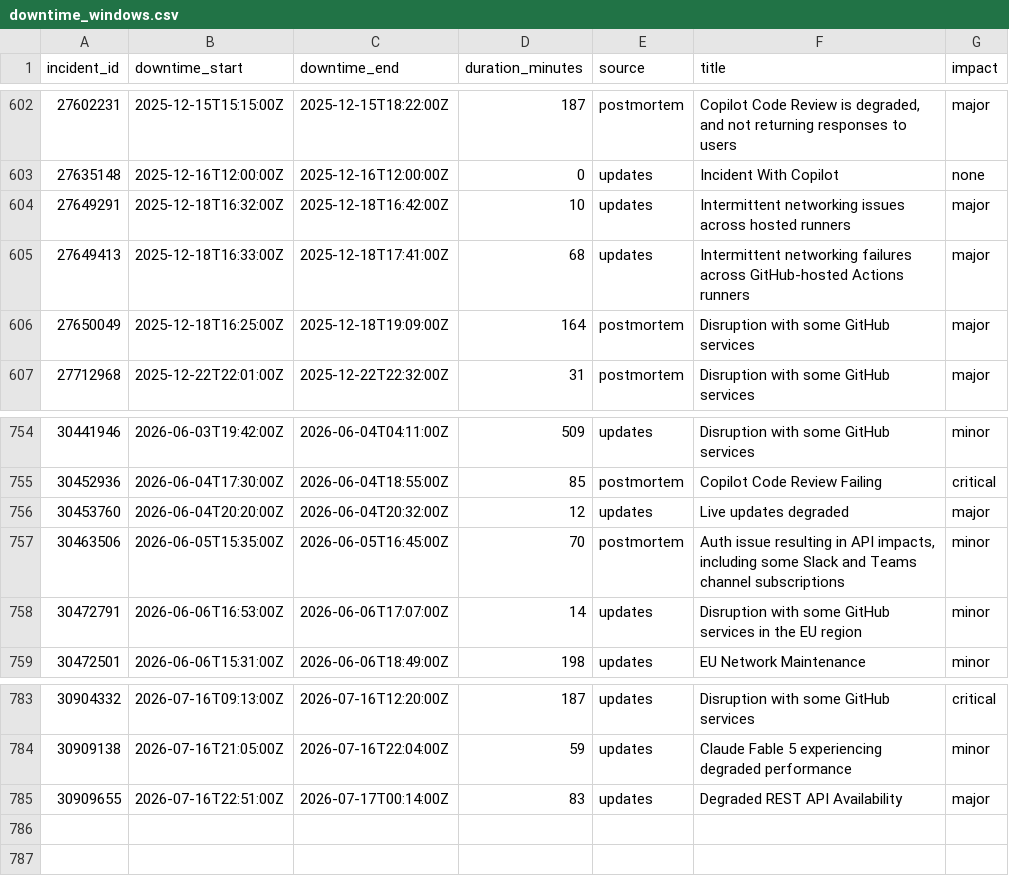
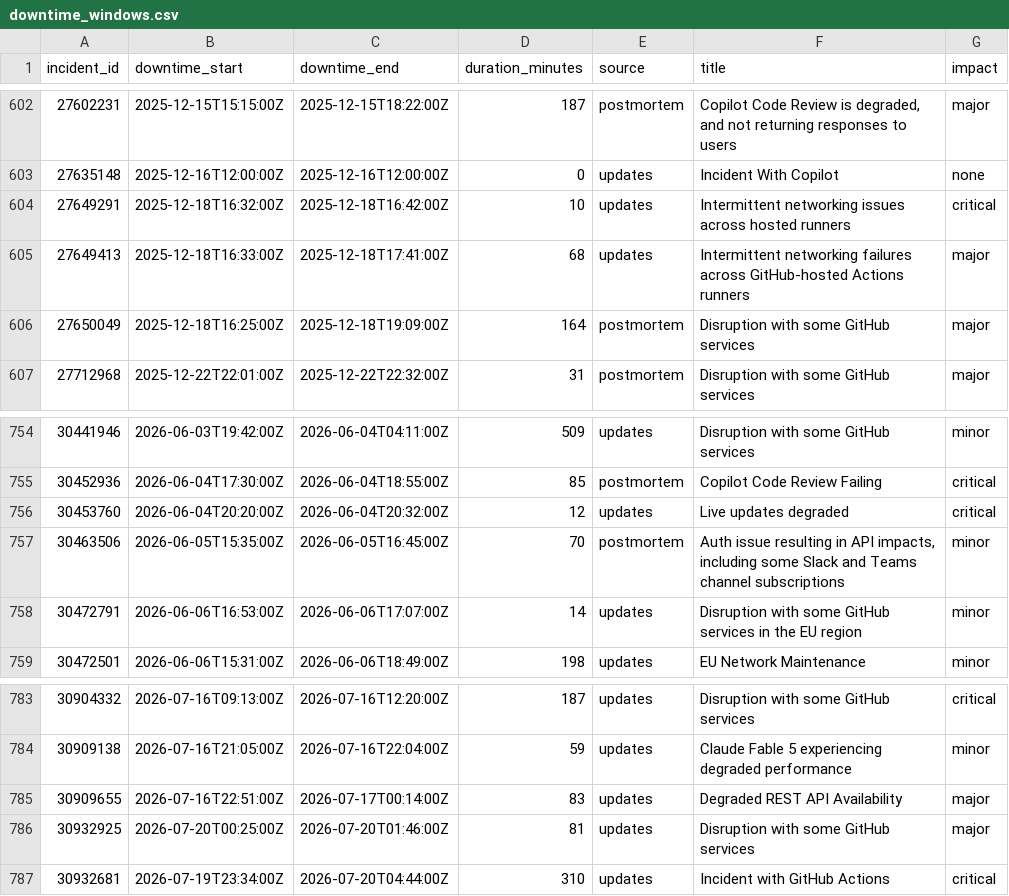
Before and after one commit to mrshu/github-statuses, a CSV file: parsed/downtime_windows.csv, drawn as a sheet; only a part is shown, gaps mark what is left out.

```diff
--- a/parsed/downtime_windows.csv
+++ b/parsed/downtime_windows.csv
@@ -603,3 +603,3 @@ incident_id,downtime_start,downtime_end,duration_minutes,source,title,impact
 27635148,2025-12-16T12:00:00Z,2025-12-16T12:00:00Z,0,updates,Incident With Copilot,none
-27649291,2025-12-18T16:32:00Z,2025-12-18T16:42:00Z,10,updates,Intermittent networking issues across hosted runners,major
+27649291,2025-12-18T16:32:00Z,2025-12-18T16:42:00Z,10,updates,Intermittent networking issues across hosted runners,critical
 27649413,2025-12-18T16:33:00Z,2025-12-18T17:41:00Z,68,updates,Intermittent networking failures across GitHub-hosted Actions runners,major
@@ -755,3 +755,3 @@ incident_id,downtime_start,downtime_end,duration_minutes,source,title,impact
 30452936,2026-06-04T17:30:00Z,2026-06-04T18:55:00Z,85,postmortem,Copilot Code Review Failing,critical
-30453760,2026-06-04T20:20:00Z,2026-06-04T20:32:00Z,12,updates,Live updates degraded,major
+30453760,2026-06-04T20:20:00Z,2026-06-04T20:32:00Z,12,updates,Live updates degraded,critical
 30463506,2026-06-05T15:35:00Z,2026-06-05T16:45:00Z,70,postmortem,"Auth issue resulting in API impacts, including some Slack and Teams channel subscriptions",minor
@@ -785 +785,3 @@ incident_id,downtime_start,downtime_end,duration_minutes,source,title,impact
 30909655,2026-07-16T22:51:00Z,2026-07-17T00:14:00Z,83,updates,Degraded REST API Availability,major
+30932925,2026-07-20T00:25:00Z,2026-07-20T01:46:00Z,81,updates,Disruption with some GitHub services,major
+30932681,2026-07-19T23:34:00Z,2026-07-20T04:44:00Z,310,updates,Incident with GitHub Actions,critical
```
Also changed, not shown: parsed/segments.csv, 1 other file.
